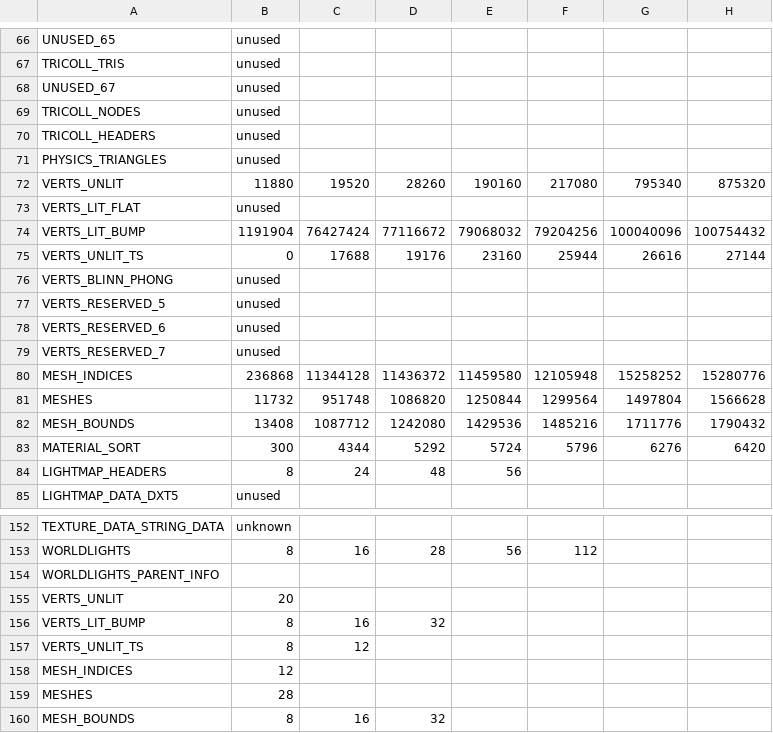
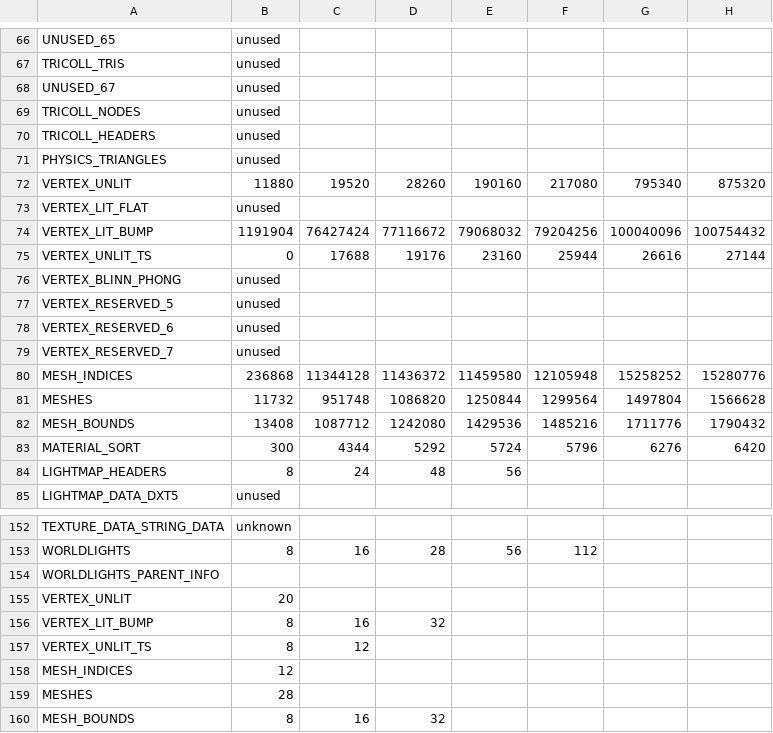
Before and after one commit to snake-biscuits/bsp_tool, a CSV file: bsp_tool/extensions/csvs/apex_legends.csv, drawn as a sheet; only a part is shown, gaps mark what is left out; the diff names each change by its address in the sheet, - before the commit and + after, or states it on an @@ line.

```diff
--- a/bsp_tool/extensions/csvs/apex_legends.csv
+++ b/bsp_tool/extensions/csvs/apex_legends.csv
-A72: VERTS_UNLIT
+A72: VERTEX_UNLIT
-A73: VERTS_LIT_FLAT
+A73: VERTEX_LIT_FLAT
-A74: VERTS_LIT_BUMP
+A74: VERTEX_LIT_BUMP
-A75: VERTS_UNLIT_TS
+A75: VERTEX_UNLIT_TS
-A76: VERTS_BLINN_PHONG
+A76: VERTEX_BLINN_PHONG
-A77: VERTS_RESERVED_5
+A77: VERTEX_RESERVED_5
-A78: VERTS_RESERVED_6
+A78: VERTEX_RESERVED_6
-A79: VERTS_RESERVED_7
+A79: VERTEX_RESERVED_7
-A155: VERTS_UNLIT
+A155: VERTEX_UNLIT
-A156: VERTS_LIT_BUMP
+A156: VERTEX_LIT_BUMP
-A157: VERTS_UNLIT_TS
+A157: VERTEX_UNLIT_TS
```
Also changed, not shown: bsp_tool/extensions/csvs/titanfall.csv, bsp_tool/extensions/csvs/titanfall2.csv, 15 other files.
